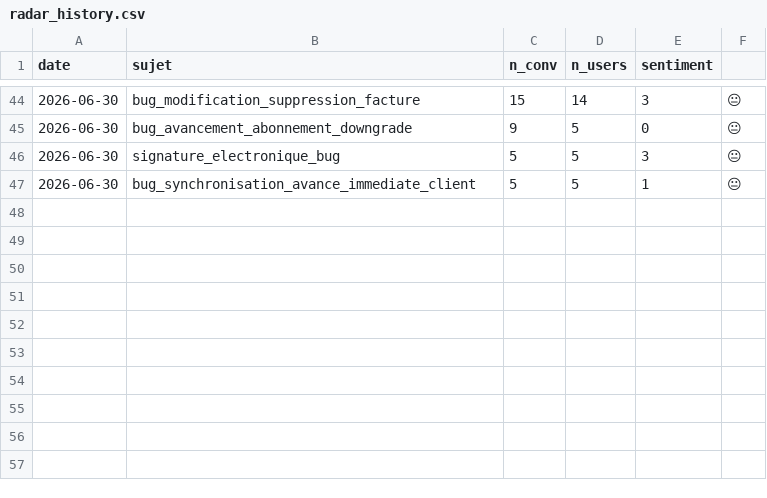
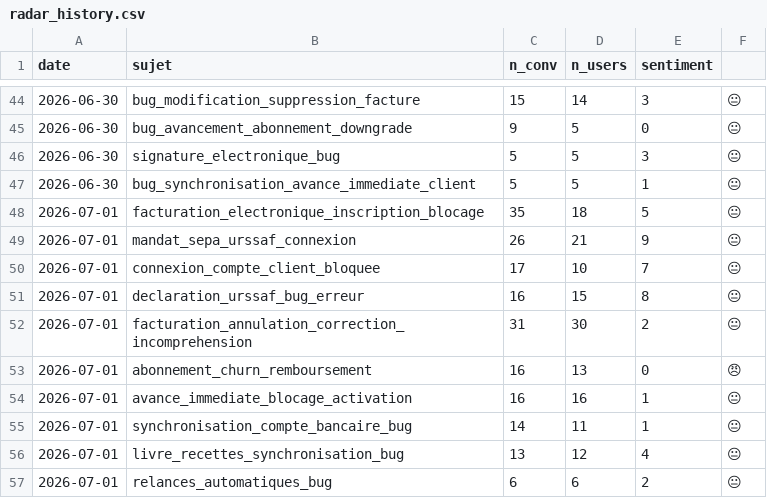
Before and after one commit to RirileR/intercom-cx-dashboard, a CSV file: state/radar_history.csv, drawn as a sheet; only a part is shown, gaps mark what is left out.

```diff
--- a/state/radar_history.csv
+++ b/state/radar_history.csv
@@ -47 +47,11 @@ date,sujet,n_conv,n_users,sentiment
 2026-06-30,bug_synchronisation_avance_immediate_client,5,5,1,😐
+2026-07-01,facturation_electronique_inscription_blocage,35,18,5,😐
+2026-07-01,mandat_sepa_urssaf_connexion,26,21,9,😐
+2026-07-01,connexion_compte_client_bloquee,17,10,7,😐
+2026-07-01,declaration_urssaf_bug_erreur,16,15,8,😐
+2026-07-01,facturation_annulation_correction_incomprehension,31,30,2,😐
+2026-07-01,abonnement_churn_remboursement,16,13,0,😠
+2026-07-01,avance_immediate_blocage_activation,16,16,1,😐
+2026-07-01,synchronisation_compte_bancaire_bug,14,11,1,😐
+2026-07-01,livre_recettes_synchronisation_bug,13,12,4,😐
+2026-07-01,relances_automatiques_bug,6,6,2,😐
```
